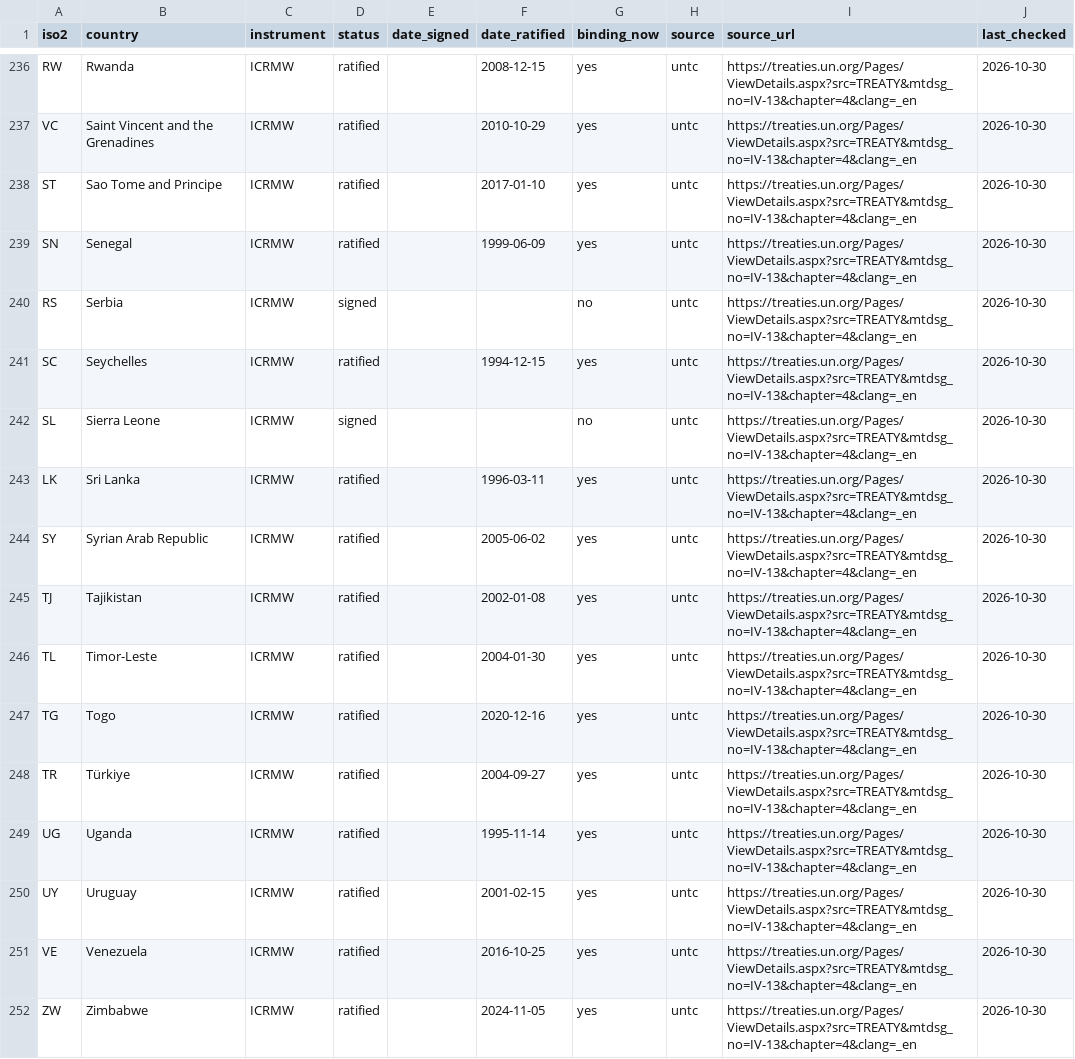
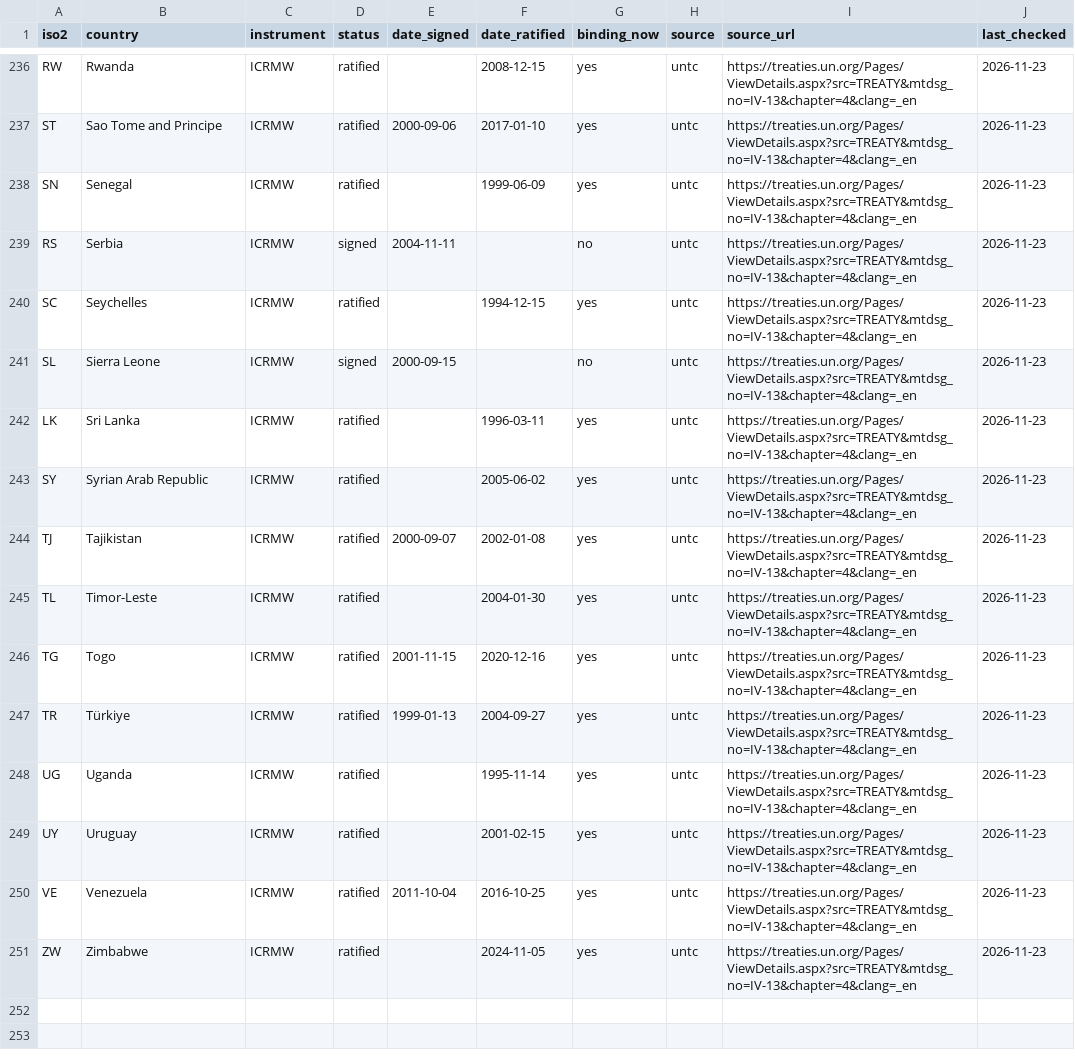
Before and after one commit to pranotoiskandar-collab/compmigrationlaw, a CSV file: data/ratifications/ratifications.csv, drawn as a sheet; only a part is shown, gaps mark what is left out; removed rows and columns are numbered as before the commit, all else as after; the diff covers the shown part only; the diff names each change by its address in the sheet, - before the commit and + after, or states it on an @@ line.

```diff
--- a/data/ratifications/ratifications.csv
+++ b/data/ratifications/ratifications.csv
-J236 (last_checked): 2026-10-30
+J236 (last_checked): 2026-11-23
-row 237: VC | Saint Vincent and the Grenadines | ICRMW | ratified |  | 2010-10-29 | yes | untc | https://treaties.un.org/Pages/ViewDetails.aspx?src=TREATY&mtdsg_no=IV-13&chapter=4&clang=_en | 2026-10-30
-E237 (date_signed): (empty)
+E237 (date_signed): 2000-09-06
-J237:J251 (last_checked): 2026-10-30
+J237:J251 (last_checked): 2026-11-23
-E239 (date_signed): (empty)
+E239 (date_signed): 2004-11-11
-E241 (date_signed): (empty)
+E241 (date_signed): 2000-09-15
-E244 (date_signed): (empty)
+E244 (date_signed): 2000-09-07
-E246 (date_signed): (empty)
+E246 (date_signed): 2001-11-15
-E247 (date_signed): (empty)
+E247 (date_signed): 1999-01-13
-E250 (date_signed): (empty)
+E250 (date_signed): 2011-10-04
```
Also changed, not shown: 87 edited cells elsewhere in this file, data/ratifications/sources-status.csv, 1 other file.
